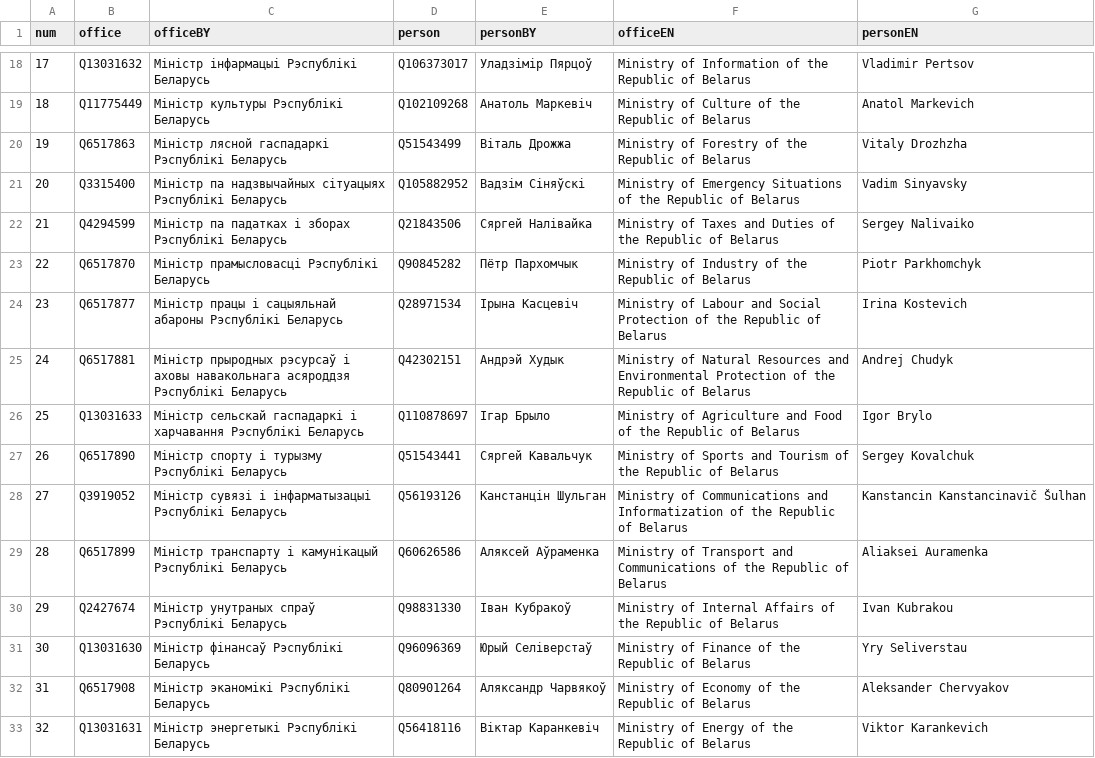
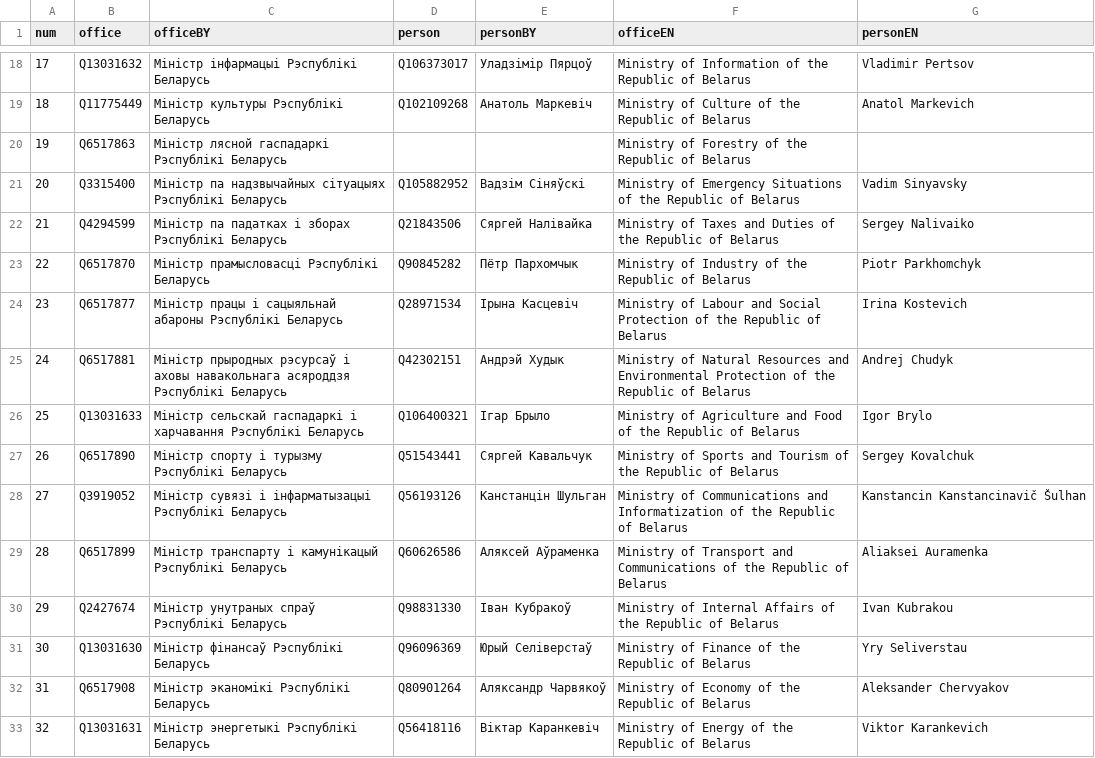
Before and after one commit to every-politician-scrapers/belarus-ministers, a CSV file: data/wikipedia.csv, drawn as a sheet; only a part is shown, gaps mark what is left out.

```diff
--- a/data/wikipedia.csv
+++ b/data/wikipedia.csv
@@ -19,3 +19,3 @@ num,office,officeBY,person,personBY,officeEN,personEN
 18,Q11775449,Міністр культуры Рэспублікі Беларусь,Q102109268,Анатоль Маркевіч,Ministry of Culture of the Republic of Belarus,Anatol Markevich
-19,Q6517863,Міністр лясной гаспадаркі Рэспублікі Беларусь,Q51543499,Віталь Дрожжа,Ministry of Forestry of the Republic of Belarus,Vitaly Drozhzha
+19,Q6517863,Міністр лясной гаспадаркі Рэспублікі Беларусь,,"",Ministry of Forestry of the Republic of Belarus,
 20,Q3315400,Міністр па надзвычайных сітуацыях Рэспублікі Беларусь,Q105882952,Вадзім Сіняўскі,Ministry of Emergency Situations of the Republic of Belarus,Vadim Sinyavsky
@@ -25,3 +25,3 @@ num,office,officeBY,person,personBY,officeEN,personEN
 24,Q6517881,Міністр прыродных рэсурсаў і аховы навакольнага асяроддзя Рэспублікі Беларусь,Q42302151,Андрэй Худык,Ministry of Natural Resources and Environmental Protection of the Republic of Belarus,Andrej Chudyk
-25,Q13031633,Міністр сельскай гаспадаркі і харчавання Рэспублікі Беларусь,Q110878697,Ігар Брыло,Ministry of Agriculture and Food of the Republic of Belarus,Igor Brylo
+25,Q13031633,Міністр сельскай гаспадаркі і харчавання Рэспублікі Беларусь,Q106400321,Ігар Брыло,Ministry of Agriculture and Food of the Republic of Belarus,Igor Brylo
 26,Q6517890,Міністр спорту і турызму Рэспублікі Беларусь,Q51543441,Сяргей Кавальчук,Ministry of Sports and Tourism of the Republic of Belarus,Sergey Kovalchuk
```
Also changed, not shown: data/official.csv, sources/6th-deputies/diff.csv, 8 other files.
